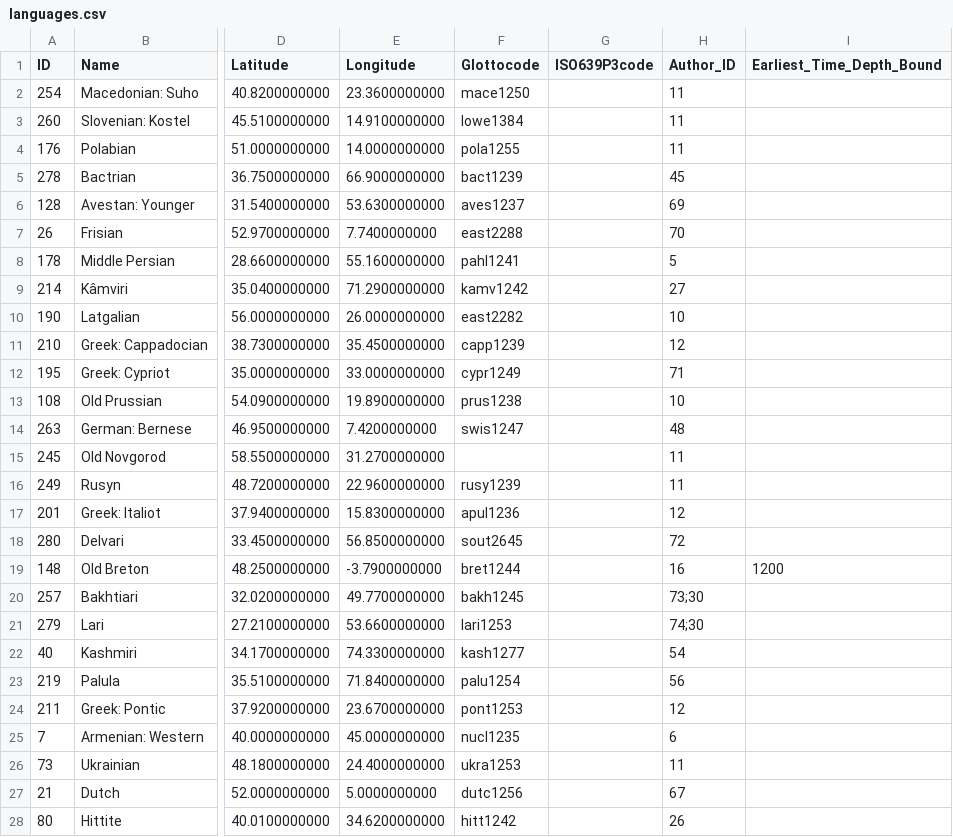
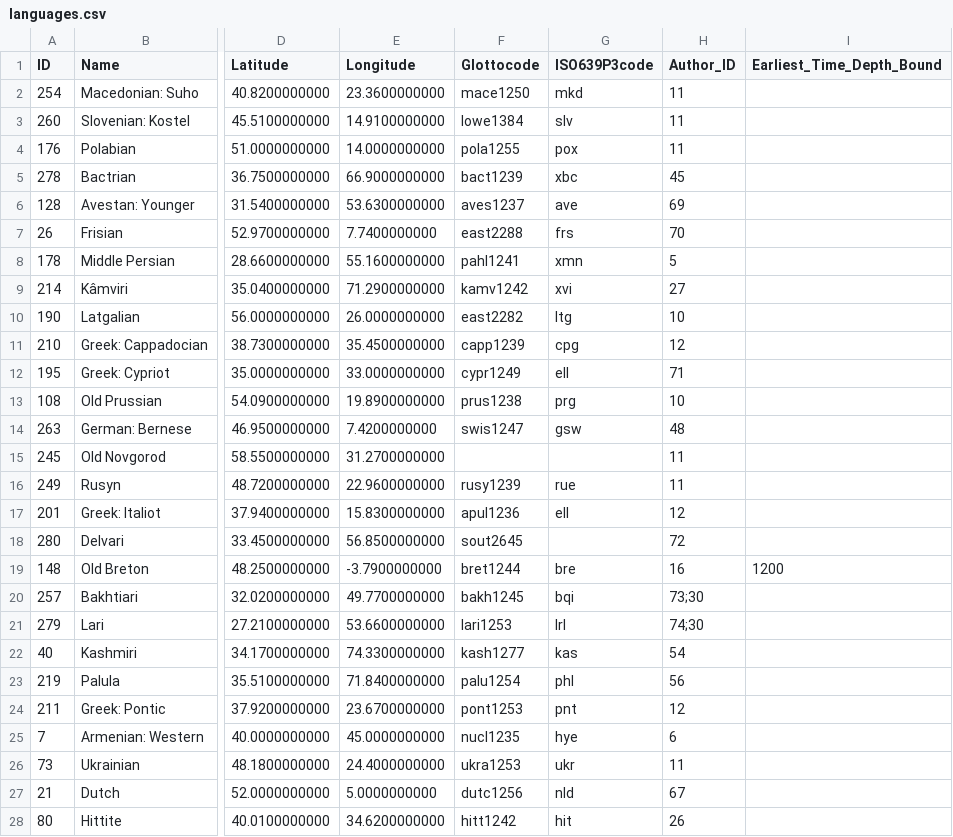
Before and after one commit to lexibank/iecor, a CSV file: cldf/languages.csv, drawn as a sheet; only a part is shown, gaps mark what is left out; the diff covers the shown part only; the diff names each change by its address in the sheet, - before the commit and + after, or states it on an @@ line.

```diff
--- a/cldf/languages.csv
+++ b/cldf/languages.csv
-G2 (ISO639P3code): (empty)
+G2 (ISO639P3code): mkd
-G3 (ISO639P3code): (empty)
+G3 (ISO639P3code): slv
-G4 (ISO639P3code): (empty)
+G4 (ISO639P3code): pox
-G5 (ISO639P3code): (empty)
+G5 (ISO639P3code): xbc
-G6 (ISO639P3code): (empty)
+G6 (ISO639P3code): ave
-G7 (ISO639P3code): (empty)
+G7 (ISO639P3code): frs
-G8 (ISO639P3code): (empty)
+G8 (ISO639P3code): xmn
-G9 (ISO639P3code): (empty)
+G9 (ISO639P3code): xvi
-G10 (ISO639P3code): (empty)
+G10 (ISO639P3code): ltg
-G11 (ISO639P3code): (empty)
+G11 (ISO639P3code): cpg
-G12 (ISO639P3code): (empty)
+G12 (ISO639P3code): ell
-G13 (ISO639P3code): (empty)
+G13 (ISO639P3code): prg
-G14 (ISO639P3code): (empty)
+G14 (ISO639P3code): gsw
-G16 (ISO639P3code): (empty)
+G16 (ISO639P3code): rue
-G17 (ISO639P3code): (empty)
+G17 (ISO639P3code): ell
-G19 (ISO639P3code): (empty)
+G19 (ISO639P3code): bre
-G20 (ISO639P3code): (empty)
+G20 (ISO639P3code): bqi
-G21 (ISO639P3code): (empty)
+G21 (ISO639P3code): lrl
-G22 (ISO639P3code): (empty)
+G22 (ISO639P3code): kas
-G23 (ISO639P3code): (empty)
+G23 (ISO639P3code): phl
-G24 (ISO639P3code): (empty)
+G24 (ISO639P3code): pnt
-G25 (ISO639P3code): (empty)
+G25 (ISO639P3code): hye
-G26 (ISO639P3code): (empty)
+G26 (ISO639P3code): ukr
-G27 (ISO639P3code): (empty)
+G27 (ISO639P3code): nld
-G28 (ISO639P3code): (empty)
+G28 (ISO639P3code): hit
```
Also changed, not shown: 123 edited cells elsewhere in this file, 1 other file.
